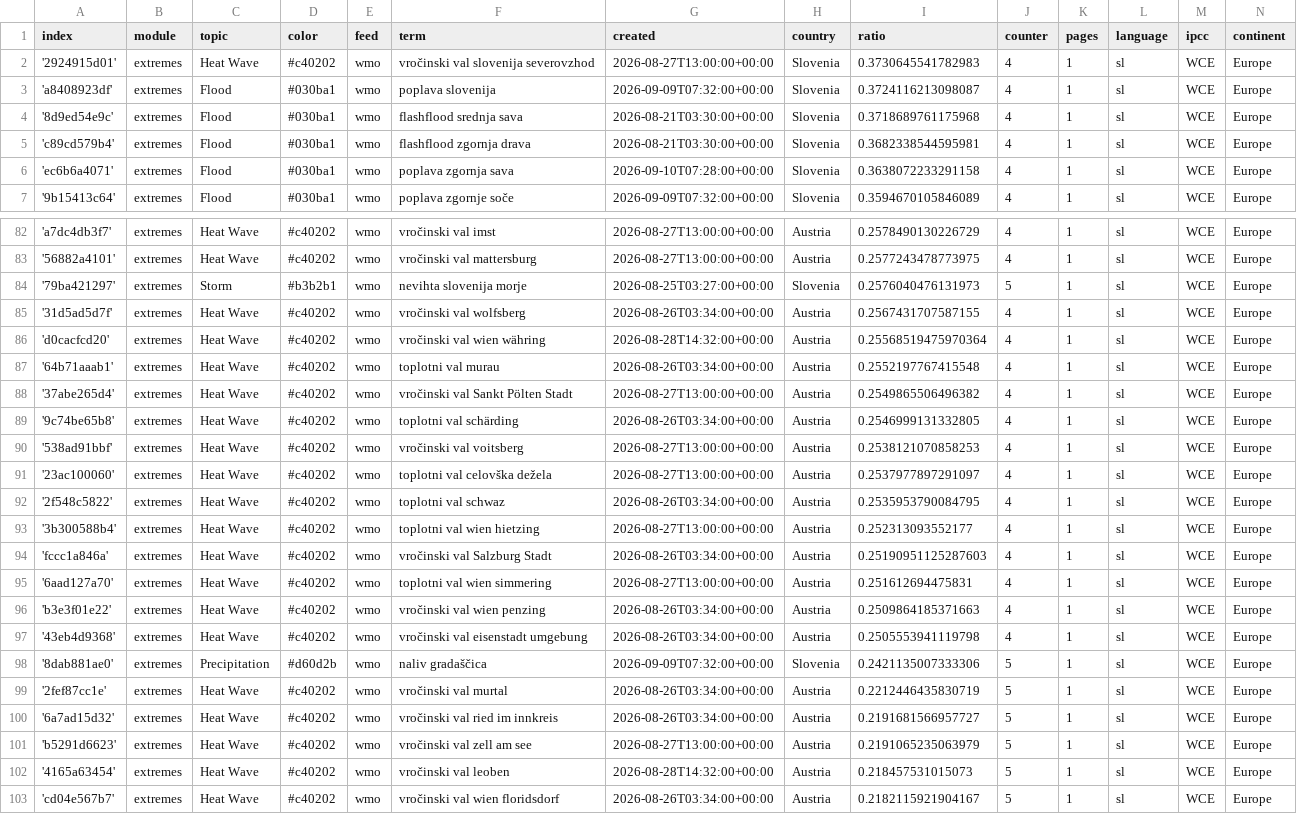
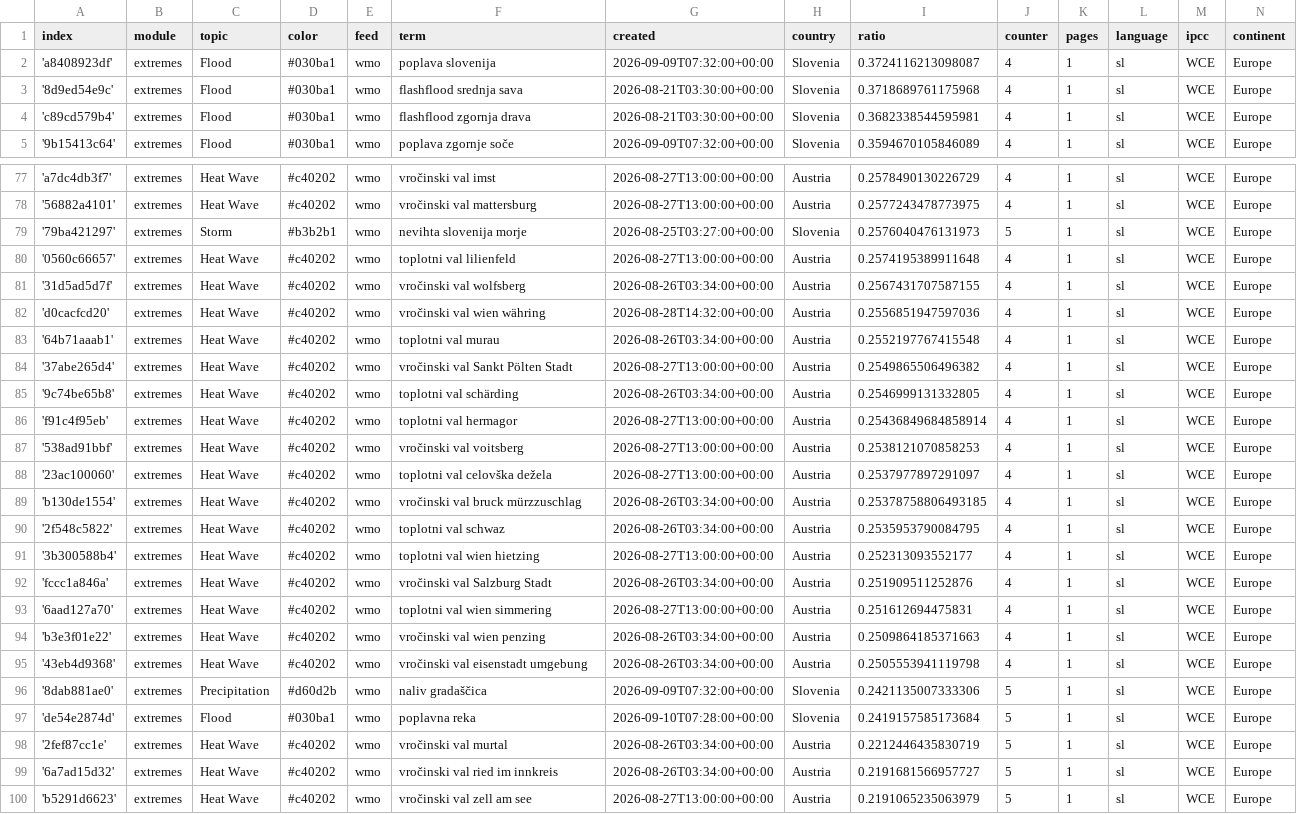
Before and after one commit to alime78-news/slowenienExtremes, a CSV file: terms.csv, drawn as a sheet; only a part is shown, gaps mark what is left out; the shorter side is filled out with more unchanged rows; the diff covers the shown part only.

Commit message:
Commit from GitHub Actions (harvest:0.0)

```diff
--- a/terms.csv
+++ b/terms.csv
@@ -1,3 +1,2 @@
 index,module,topic,color,feed,term,created,country,ratio,counter,pages,language,ipcc,continent
-'2924915d01',extremes,Heat Wave,#c40202,wmo,vročinski val slovenija severovzhod,2026-08-27T13:00:00+00:00,Slovenia,0.3730645541782983,4,1,sl,WCE,Europe
 'a8408923df',extremes,Flood,#030ba1,wmo,poplava slovenija,2026-09-09T07:32:00+00:00,Slovenia,0.3724116213098087,4,1,sl,WCE,Europe
@@ -5,3 +4,2 @@ index,module,topic,color,feed,term,created,country,ratio,counter,pages,language,
 'c89cd579b4',extremes,Flood,#030ba1,wmo,flashflood zgornja drava,2026-08-21T03:30:00+00:00,Slovenia,0.3682338544595981,4,1,sl,WCE,Europe
-'ec6b6a4071',extremes,Flood,#030ba1,wmo,poplava zgornja sava,2026-09-10T07:28:00+00:00,Slovenia,0.3638072233291158,4,1,sl,WCE,Europe
 '9b15413c64',extremes,Flood,#030ba1,wmo,poplava zgornje soče,2026-09-09T07:32:00+00:00,Slovenia,0.3594670105846089,4,1,sl,WCE,Europe
@@ -84,4 +79,5 @@ index,module,topic,color,feed,term,created,country,ratio,counter,pages,language,
 '79ba421297',extremes,Storm,#b3b2b1,wmo,nevihta slovenija morje,2026-08-25T03:27:00+00:00,Slovenia,0.2576040476131973,5,1,sl,WCE,Europe
+'0560c66657',extremes,Heat Wave,#c40202,wmo,toplotni val lilienfeld,2026-08-27T13:00:00+00:00,Austria,0.2574195389911648,4,1,sl,WCE,Europe
 '31d5ad5d7f',extremes,Heat Wave,#c40202,wmo,vročinski val wolfsberg,2026-08-26T03:34:00+00:00,Austria,0.2567431707587155,4,1,sl,WCE,Europe
-'d0cacfcd20',extremes,Heat Wave,#c40202,wmo,vročinski val wien währing,2026-08-28T14:32:00+00:00,Austria,0.25568519475970364,4,1,sl,WCE,Europe
+'d0cacfcd20',extremes,Heat Wave,#c40202,wmo,vročinski val wien währing,2026-08-28T14:32:00+00:00,Austria,0.2556851947597036,4,1,sl,WCE,Europe
 '64b71aaab1',extremes,Heat Wave,#c40202,wmo,toplotni val murau,2026-08-26T03:34:00+00:00,Austria,0.2552197767415548,4,1,sl,WCE,Europe
@@ -89,7 +85,9 @@ index,module,topic,color,feed,term,created,country,ratio,counter,pages,language,
 '9c74be65b8',extremes,Heat Wave,#c40202,wmo,toplotni val schärding,2026-08-26T03:34:00+00:00,Austria,0.2546999131332805,4,1,sl,WCE,Europe
+'f91c4f95eb',extremes,Heat Wave,#c40202,wmo,toplotni val hermagor,2026-08-27T13:00:00+00:00,Austria,0.25436849684858914,4,1,sl,WCE,Europe
 '538ad91bbf',extremes,Heat Wave,#c40202,wmo,vročinski val voitsberg,2026-08-27T13:00:00+00:00,Austria,0.2538121070858253,4,1,sl,WCE,Europe
 '23ac100060',extremes,Heat Wave,#c40202,wmo,toplotni val celovška dežela,2026-08-27T13:00:00+00:00,Austria,0.2537977897291097,4,1,sl,WCE,Europe
+'b130de1554',extremes,Heat Wave,#c40202,wmo,vročinski val bruck mürzzuschlag,2026-08-26T03:34:00+00:00,Austria,0.25378758806493185,4,1,sl,WCE,Europe
 '2f548c5822',extremes,Heat Wave,#c40202,wmo,toplotni val schwaz,2026-08-26T03:34:00+00:00,Austria,0.2535953790084795,4,1,sl,WCE,Europe
 '3b300588b4',extremes,Heat Wave,#c40202,wmo,toplotni val wien hietzing,2026-08-27T13:00:00+00:00,Austria,0.252313093552177,4,1,sl,WCE,Europe
-'fccc1a846a',extremes,Heat Wave,#c40202,wmo,vročinski val Salzburg Stadt,2026-08-26T03:34:00+00:00,Austria,0.25190951125287603,4,1,sl,WCE,Europe
+'fccc1a846a',extremes,Heat Wave,#c40202,wmo,vročinski val Salzburg Stadt,2026-08-26T03:34:00+00:00,Austria,0.251909511252876,4,1,sl,WCE,Europe
 '6aad127a70',extremes,Heat Wave,#c40202,wmo,toplotni val wien simmering,2026-08-27T13:00:00+00:00,Austria,0.251612694475831,4,1,sl,WCE,Europe
@@ -98,2 +96,3 @@ index,module,topic,color,feed,term,created,country,ratio,counter,pages,language,
 '8dab881ae0',extremes,Precipitation,#d60d2b,wmo,naliv gradaščica,2026-09-09T07:32:00+00:00,Slovenia,0.2421135007333306,5,1,sl,WCE,Europe
+'de54e2874d',extremes,Flood,#030ba1,wmo,poplavna reka,2026-09-10T07:28:00+00:00,Slovenia,0.2419157585173684,5,1,sl,WCE,Europe
 '2fef87cc1e',extremes,Heat Wave,#c40202,wmo,vročinski val murtal,2026-08-26T03:34:00+00:00,Austria,0.2212446435830719,5,1,sl,WCE,Europe
```
Also changed, not shown: 2 added rows, 5 removed rows and 7 edited cells elsewhere in this file.
